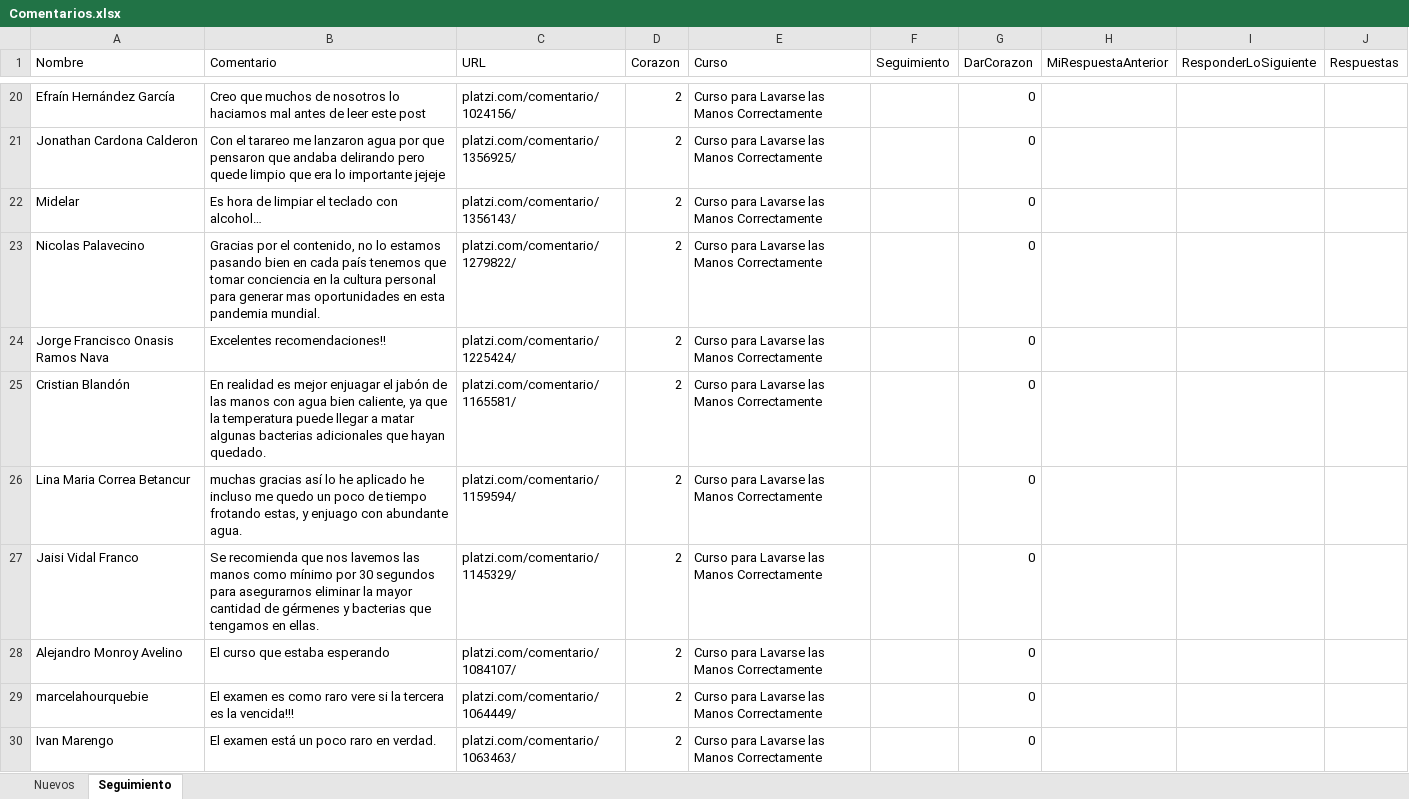
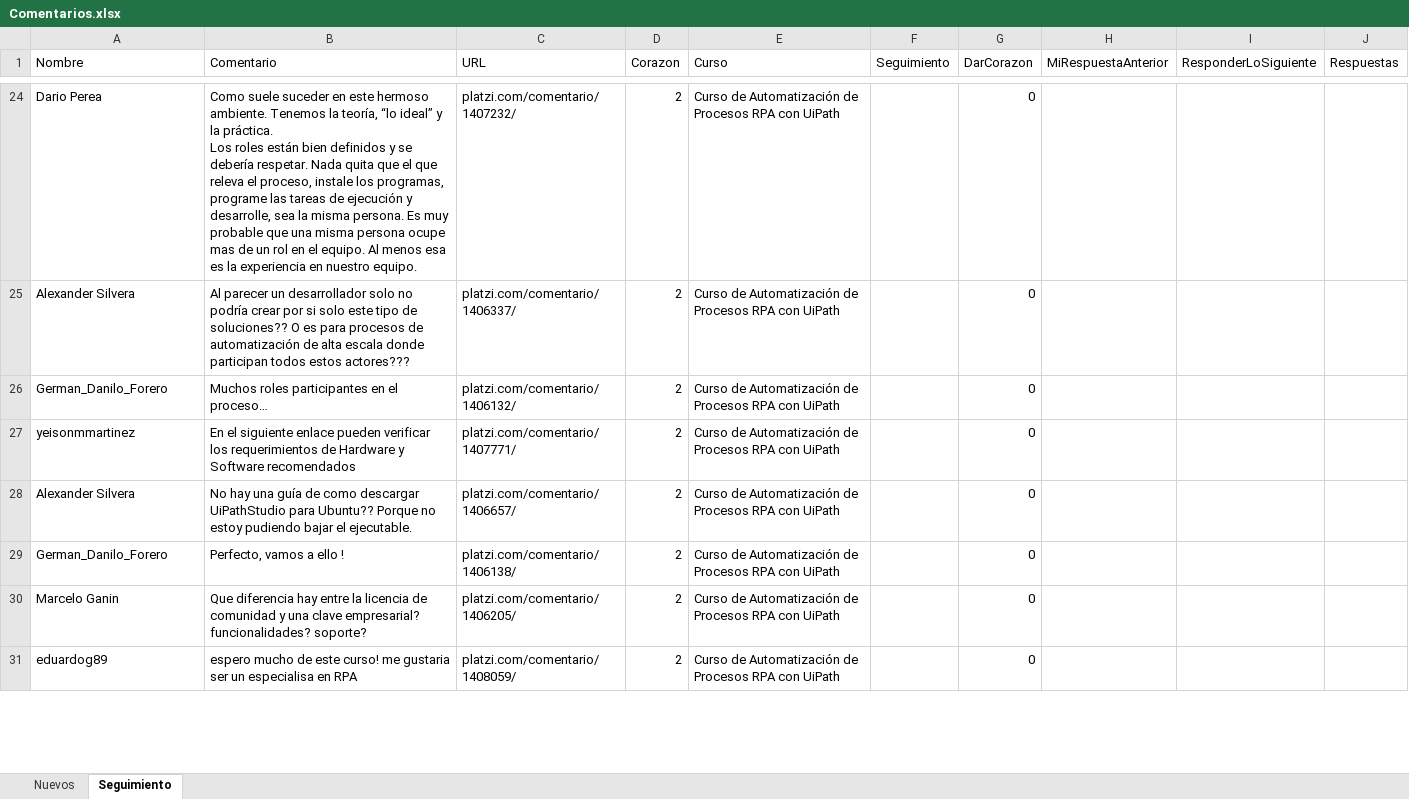
Before and after one commit to JFEspanolito/FindComments_PlatziCourse_UiPath, an Excel workbook: Archivos/Comentarios.xlsx, sheet Seguimiento, drawn as a sheet; only a part is shown, gaps mark what is left out; values as stored, in another font and other column widths than the file's, no cell formats; removed rows and columns are numbered as before the commit, all else as after; ↵ is a line break in a cell; the diff covers the shown part only; the diff names each change by its address in the sheet, - before the commit and + after, or states it on an @@ line.

Commit message:
Se optimiza el sistema de captura de respuestas, control de errores para el guardado de respuestas. Pendiente: "¿cómo controlar respuesta demasiado largas?" ya qué el sistema de respuesta no lo está soportando. Corrección en la sección de "Corrección de la URL" Optimización del sistema de formatos del documento final.

```diff
--- a/Archivos/Comentarios.xlsx (sheet Seguimiento)
+++ b/Archivos/Comentarios.xlsx (sheet Seguimiento)
-A24 (Nombre): Efraín Hernández García
+A24 (Nombre): Dario Perea
-B24 (Comentario): Creo que muchos de nosotros lo haciamos mal antes de leer este post
+B24 (Comentario): Como suele suceder en este hermoso ambiente. Tenemos la teoría, “lo ideal” y la práctica. ↵ Los roles están bien definidos y se debería respetar. Nada quita que el que releva el proceso, instale los programas, programe las tareas de ejecución y desarrolle, sea la misma persona. Es muy probable que una misma persona ocupe mas de un rol en el equipo. Al menos esa es la experiencia en nuestro equipo.
-C24 (URL): platzi.com/comentario/1024156/
+C24 (URL): platzi.com/comentario/1407232/
-E24:E26 (Curso): Curso para Lavarse las Manos Correctamente
+E24:E26 (Curso): Curso de Automatización de Procesos RPA con UiPath
-A25 (Nombre): Jonathan Cardona Calderon
+A25 (Nombre): Alexander Silvera
-B25 (Comentario): Con el tarareo me lanzaron agua por que pensaron que andaba delirando pero quede limpio que era lo importante jejeje
+B25 (Comentario): Al parecer un desarrollador solo no podría crear por si solo este tipo de soluciones?? O es para procesos de automatización de alta escala donde participan todos estos actores???
-C25 (URL): platzi.com/comentario/1356925/
+C25 (URL): platzi.com/comentario/1406337/
-A26 (Nombre): Midelar
+A26 (Nombre): German_Danilo_Forero
-B26 (Comentario): Es hora de limpiar el teclado con alcohol…
+B26 (Comentario): Muchos roles participantes en el proceso…
-C26 (URL): platzi.com/comentario/1356143/
+C26 (URL): platzi.com/comentario/1406132/
-row 23: Nicolas Palavecino | Gracias por el contenido, no lo estamos pasando bien en cada país tenemos que tomar conciencia en la cultura personal para generar mas oportunidades en esta pandemia mundial. | platzi.com/comentario/1279822/ | 2 | Curso para Lavarse las Manos Correctamente |  | 0
-row 24: Jorge Francisco Onasis Ramos Nava | Excelentes recomendaciones!! | platzi.com/comentario/1225424/ | 2 | Curso para Lavarse las Manos Correctamente |  | 0
-A27 (Nombre): Cristian Blandón
+A27 (Nombre): yeisonmmartinez
-B27 (Comentario): En realidad es mejor enjuagar el jabón de las manos con agua bien caliente, ya que la temperatura puede llegar a matar algunas bacterias adicionales que hayan quedado.
+B27 (Comentario): En el siguiente enlace pueden verificar los requerimientos de Hardware y Software recomendados
-C27 (URL): platzi.com/comentario/1165581/
+C27 (URL): platzi.com/comentario/1407771/
-E27:E28 (Curso): Curso para Lavarse las Manos Correctamente
+E27:E28 (Curso): Curso de Automatización de Procesos RPA con UiPath
-A28 (Nombre): Lina Maria Correa Betancur
+A28 (Nombre): Alexander Silvera
-B28 (Comentario): muchas gracias así lo he aplicado he incluso me quedo un poco de tiempo frotando estas, y enjuago con abundante agua.
+B28 (Comentario): No hay una guía de como descargar UiPathStudio para Ubuntu?? Porque no estoy pudiendo bajar el ejecutable.
-C28 (URL): platzi.com/comentario/1159594/
+C28 (URL): platzi.com/comentario/1406657/
-row 27: Jaisi Vidal Franco | Se recomienda que nos lavemos las manos como mínimo por 30 segundos para asegurarnos eliminar la mayor cantidad de gérmenes y bacterias que tengamos en ellas. | platzi.com/comentario/1145329/ | 2 | Curso para Lavarse las Manos Correctamente |  | 0
-A29 (Nombre): Alejandro Monroy Avelino
+A29 (Nombre): German_Danilo_Forero
-B29 (Comentario): El curso que estaba esperando
+B29 (Comentario): Perfecto, vamos a ello !
-C29 (URL): platzi.com/comentario/1084107/
+C29 (URL): platzi.com/comentario/1406138/
-E29:E31 (Curso): Curso para Lavarse las Manos Correctamente
+E29:E31 (Curso): Curso de Automatización de Procesos RPA con UiPath
-A30 (Nombre): marcelahourquebie
+A30 (Nombre): Marcelo Ganin
-B30 (Comentario): El examen es como raro vere si la tercera es la vencida!!!
+B30 (Comentario): Que diferencia hay entre la licencia de comunidad y una clave empresarial? funcionalidades? soporte?
-C30 (URL): platzi.com/comentario/1064449/
+C30 (URL): platzi.com/comentario/1406205/
-A31 (Nombre): Ivan Marengo
+A31 (Nombre): eduardog89
-B31 (Comentario): El examen está un poco raro en verdad.
+B31 (Comentario): espero mucho de este curso! me gustaria ser un especialisa en RPA
-C31 (URL): platzi.com/comentario/1063463/
+C31 (URL): platzi.com/comentario/1408059/
```
Also changed, not shown: 9 added rows, 37 removed rows and 60 edited cells elsewhere in this sheet, sheet Nuevos, cell formats, 6 other files.
